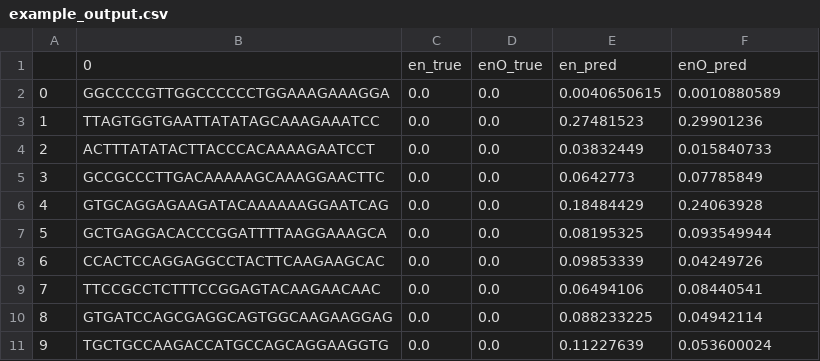
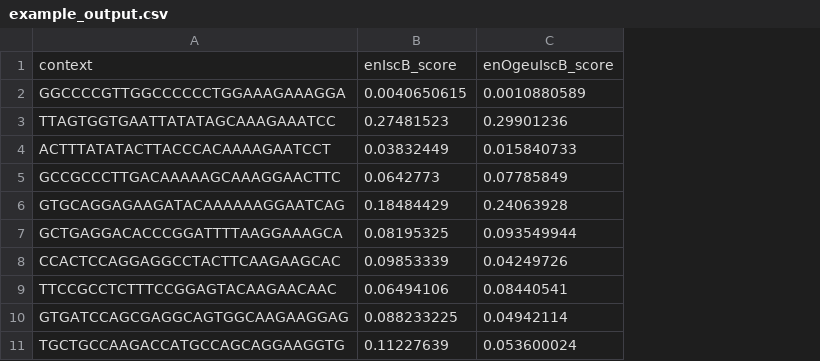
Before and after one commit to juni9040/DeepIscB, a CSV file: example_output.csv, drawn as a sheet; only a part is shown; removed rows and columns are numbered as before the commit, all else as after; the diff names each change by its address in the sheet, - before the commit and + after, or states it on an @@ line.

```diff
--- a/example_output.csv
+++ b/example_output.csv
-column A, rows 2-11: 0 | 1 | 2 | 3 | 4 | 5 | 6 | 7 | 8 | 9
-column C, rows 2-11: all 0.0
-column D, rows 2-11: all 0.0
-row 1:  | 0 | en_true | enO_true | en_pred | enO_pred
+row 1: context | enIscB_score | enOgeuIscB_score
```
Also changed, not shown: 2 other files.
